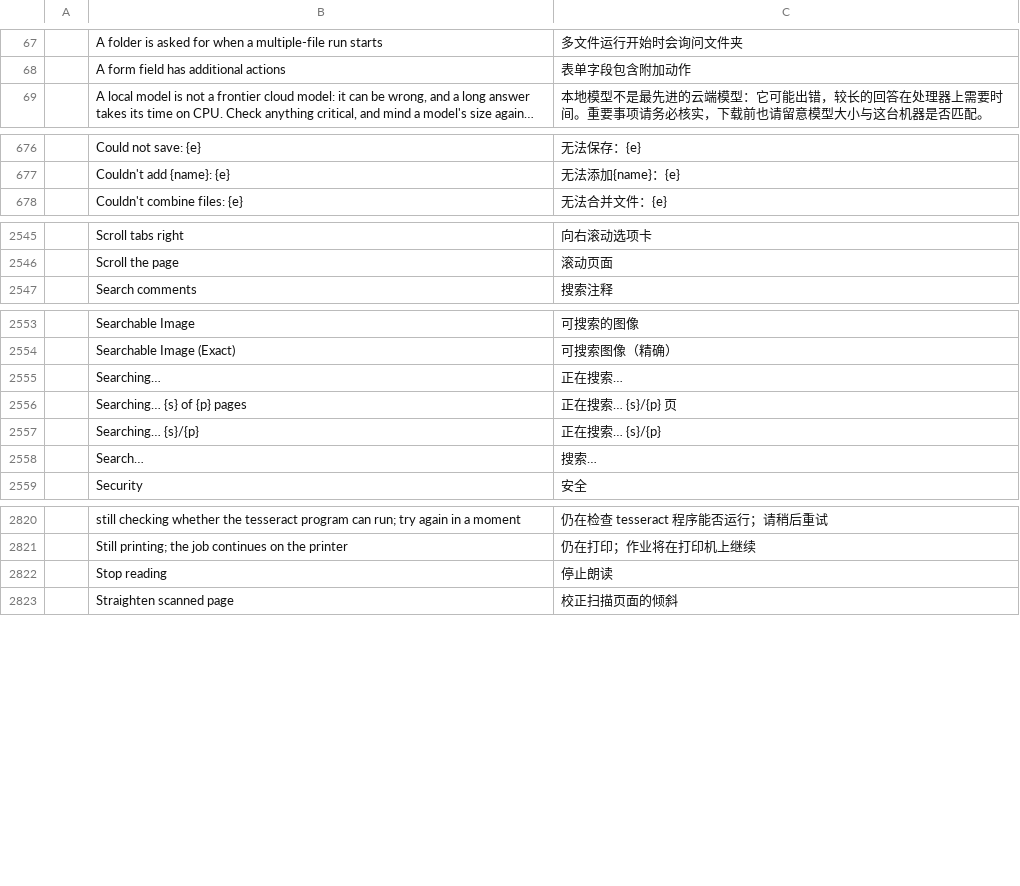
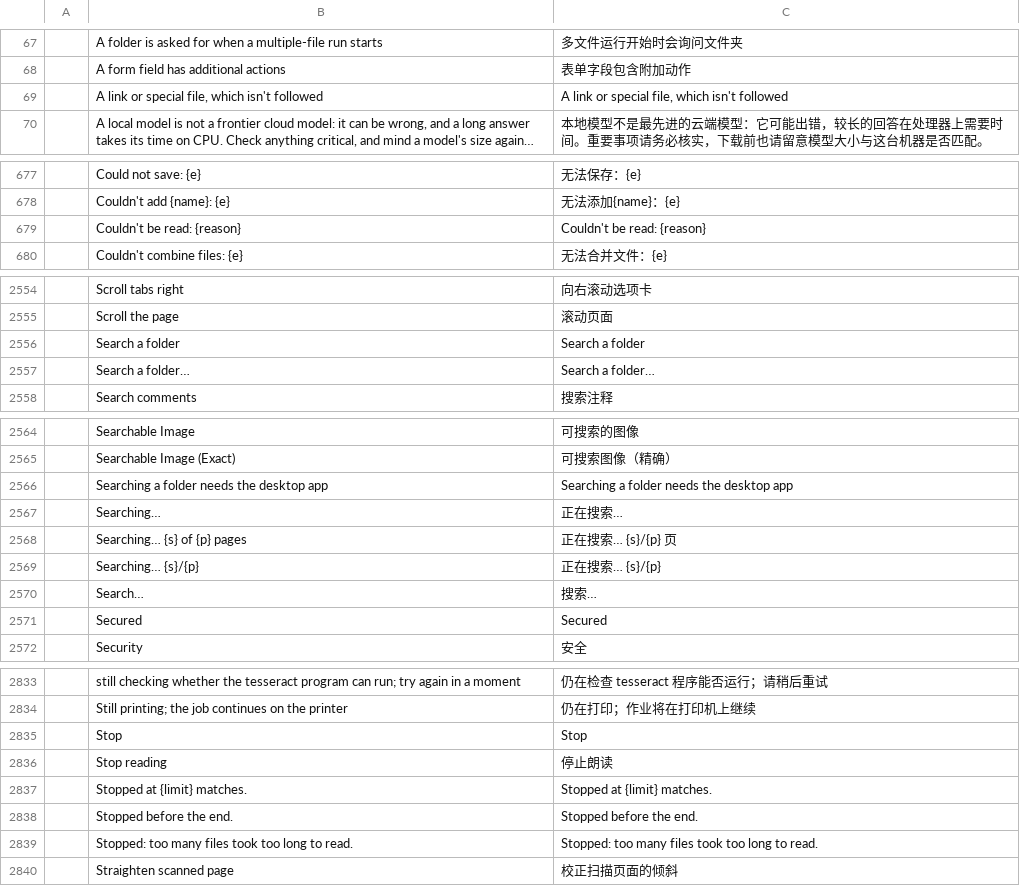
Before and after one commit to BBQ-MAN/craft-i18n, a TSV file: locales/zh-hans/pdfcraft.tsv, drawn as a sheet; only a part is shown, gaps mark what is left out; long unchanged cells end in …; the diff covers the shown part only; the diff names each change by its address in the sheet, - before the commit and + after, or states it on an @@ line.

```diff
--- a/locales/zh-hans/pdfcraft.tsv
+++ b/locales/zh-hans/pdfcraft.tsv
+row 69:  | A link or special file, which isn't followed | A link or special file, which isn't followed
+row 679:  | Couldn't be read: {reason} | Couldn't be read: {reason}
+row 2556:  | Search a folder | Search a folder
+row 2557:  | Search a folder… | Search a folder…
+row 2566:  | Searching a folder needs the desktop app | Searching a folder needs the desktop app
+row 2571:  | Secured | Secured
+row 2835:  | Stop | Stop
+row 2837:  | Stopped at {limit} matches. | Stopped at {limit} matches.
+row 2838:  | Stopped before the end. | Stopped before the end.
+row 2839:  | Stopped: too many files took too long to read. | Stopped: too many files took too long to read.
```
Also changed, not shown: 11 added rows and 1 edited cell elsewhere in this file, locales/hu/pdfcraft.tsv, locales/it/pdfcraft.tsv, 31 other files.
